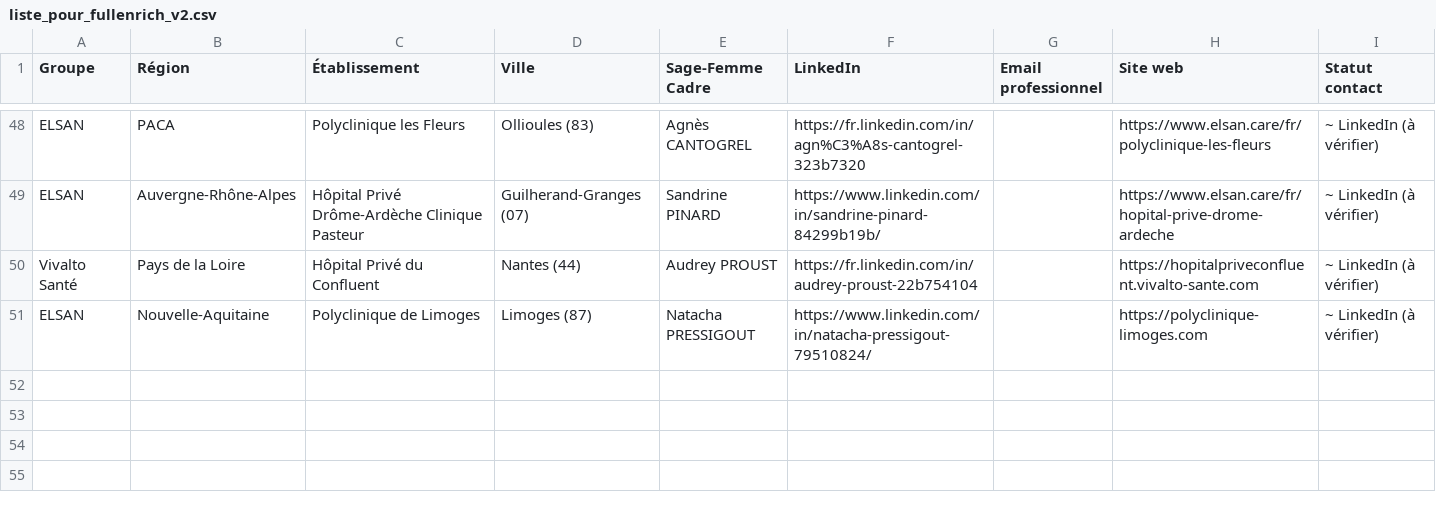
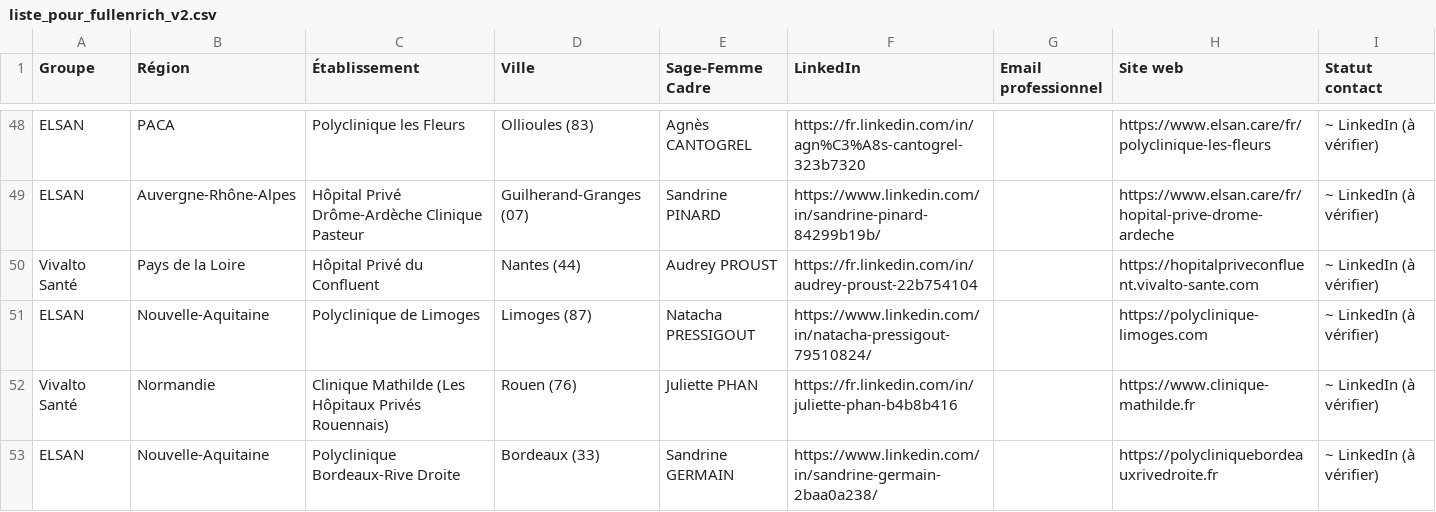
Before and after one commit to Hasnaech/scrapping, a CSV file: liste_pour_fullenrich_v2.csv, drawn as a sheet; only a part is shown, gaps mark what is left out.

```diff
--- a/liste_pour_fullenrich_v2.csv
+++ b/liste_pour_fullenrich_v2.csv
@@ -51 +51,3 @@ Vivalto Santé,Pays de la Loire,Hôpital Privé du Confluent,Nantes (44),Audrey
 ELSAN,Nouvelle-Aquitaine,Polyclinique de Limoges,Limoges (87),Natacha PRESSIGOUT,https://www.linkedin.com/in/natacha-pressigout-79510824/,,https://polyclinique-limoges.com,~ LinkedIn (à vérifier)
+Vivalto Santé,Normandie,Clinique Mathilde (Les Hôpitaux Privés Rouennais),Rouen (76),Juliette PHAN,https://fr.linkedin.com/in/juliette-phan-b4b8b416,,https://www.clinique-mathilde.fr,~ LinkedIn (à vérifier)
+ELSAN,Nouvelle-Aquitaine,Polyclinique Bordeaux-Rive Droite,Bordeaux (33),Sandrine GERMAIN,https://www.linkedin.com/in/sandrine-germain-2baa0a238/,,https://polycliniquebordeauxrivedroite.fr,~ LinkedIn (à vérifier)
```
